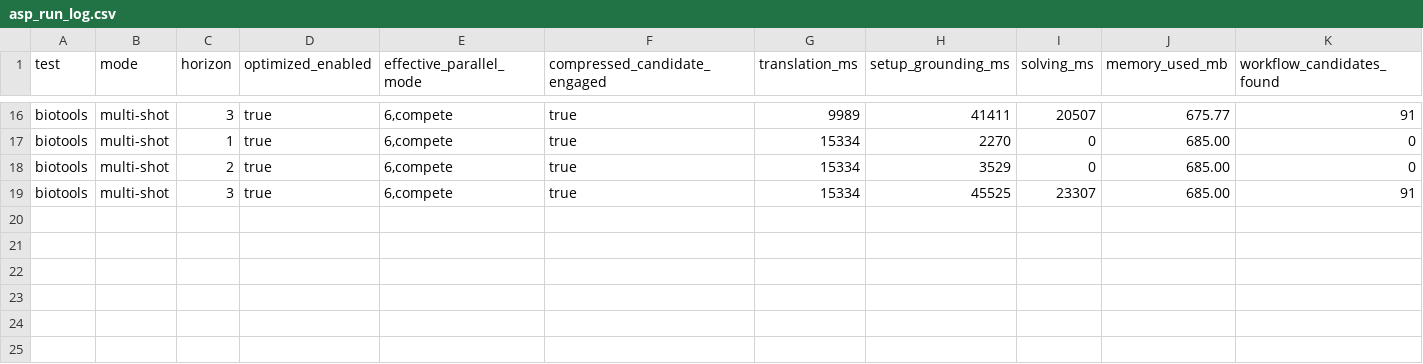
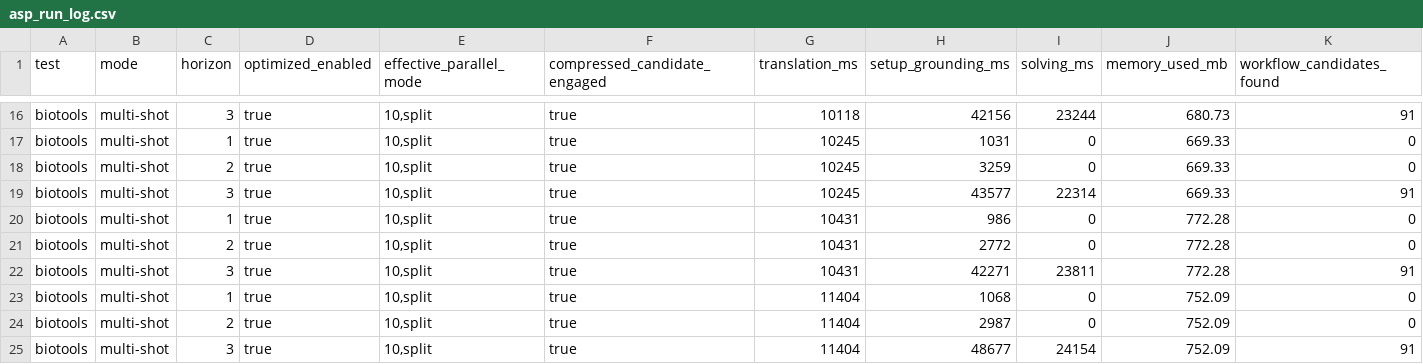
Before and after one commit to Workflomics/clindaws, a CSV file: results/solutions_biotools_1000_3/WC/asp_run_log.csv, drawn as a sheet; only a part is shown, gaps mark what is left out; rows hold the shown columns only; the diff covers the shown part only; the diff names each change by its address in the sheet, - before the commit and + after, or states it on an @@ line.

```diff
--- a/results/solutions_biotools_1000_3/WC/asp_run_log.csv
+++ b/results/solutions_biotools_1000_3/WC/asp_run_log.csv
-E16:E19 (effective_parallel_mode): 6,compete
+E16:E19 (effective_parallel_mode): 10,split
-G16 (translation_ms): 9989
+G16 (translation_ms): 10118
-H16 (setup_grounding_ms): 41411
+H16 (setup_grounding_ms): 42156
-I16 (solving_ms): 20507
+I16 (solving_ms): 23244
-J16 (memory_used_mb): 675.77
+J16 (memory_used_mb): 680.73
-G17:G19 (translation_ms): 15334
+G17:G19 (translation_ms): 10245
-H17 (setup_grounding_ms): 2270
+H17 (setup_grounding_ms): 1031
-J17:J19 (memory_used_mb): 685.00
+J17:J19 (memory_used_mb): 669.33
-H18 (setup_grounding_ms): 3529
+H18 (setup_grounding_ms): 3259
-H19 (setup_grounding_ms): 45525
+H19 (setup_grounding_ms): 43577
-I19 (solving_ms): 23307
+I19 (solving_ms): 22314
+row 20: biotools | multi-shot | 1 | true | 10,split | true | 10431 | 986 | 0 | 772.28 | 0
+row 21: biotools | multi-shot | 2 | true | 10,split | true | 10431 | 2772 | 0 | 772.28 | 0
+row 22: biotools | multi-shot | 3 | true | 10,split | true | 10431 | 42271 | 23811 | 772.28 | 91
+row 23: biotools | multi-shot | 1 | true | 10,split | true | 11404 | 1068 | 0 | 752.09 | 0
+row 24: biotools | multi-shot | 2 | true | 10,split | true | 11404 | 2987 | 0 | 752.09 | 0
+row 25: biotools | multi-shot | 3 | true | 10,split | true | 11404 | 48677 | 24154 | 752.09 | 91
```
Also changed, not shown: 60 edited cells elsewhere in this file, results/solutions_ImageMagick_Ex2/WC/asp_run_log.csv, results/solutions_biotools_1000_3/WC/asp_run_summary.csv, 36 other files.
